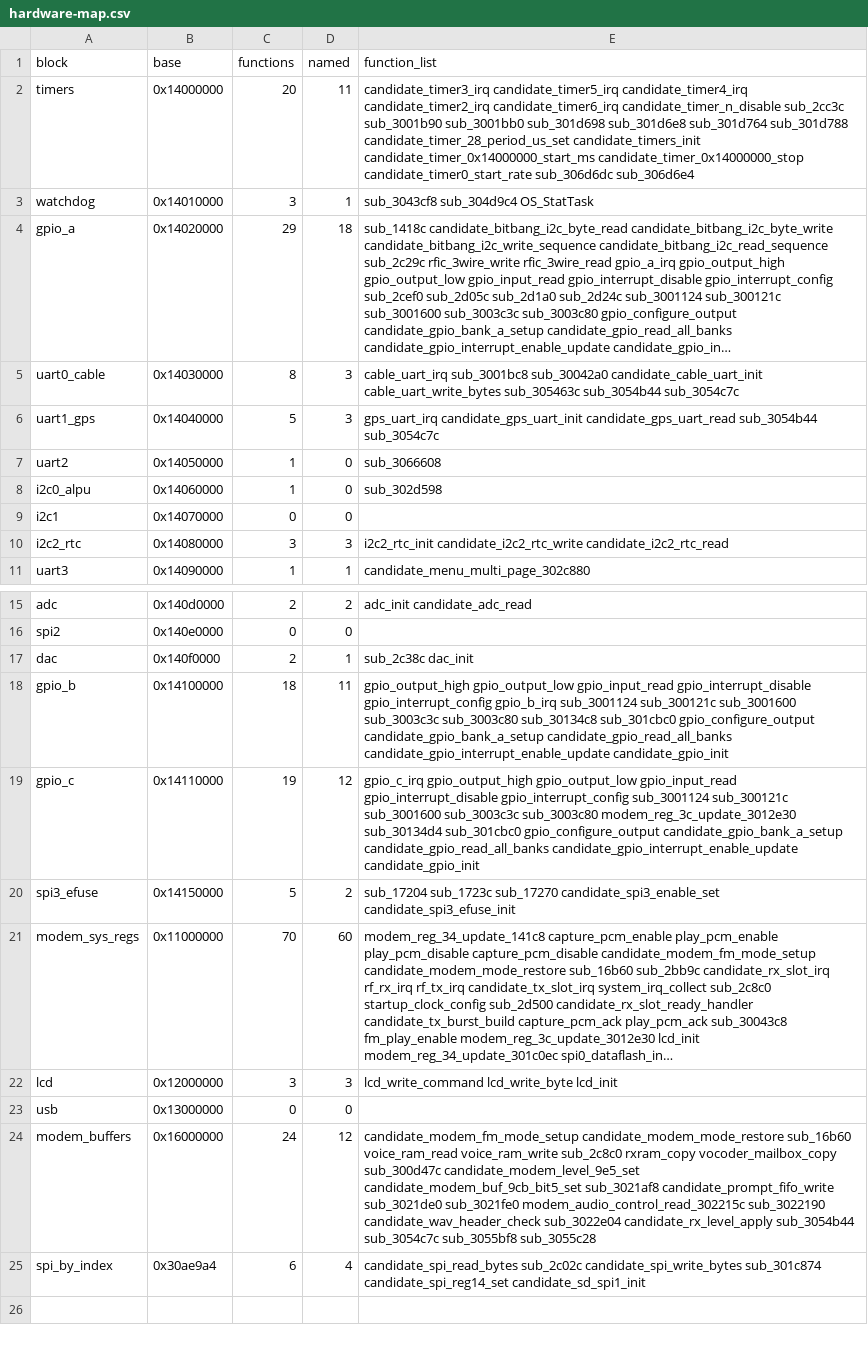
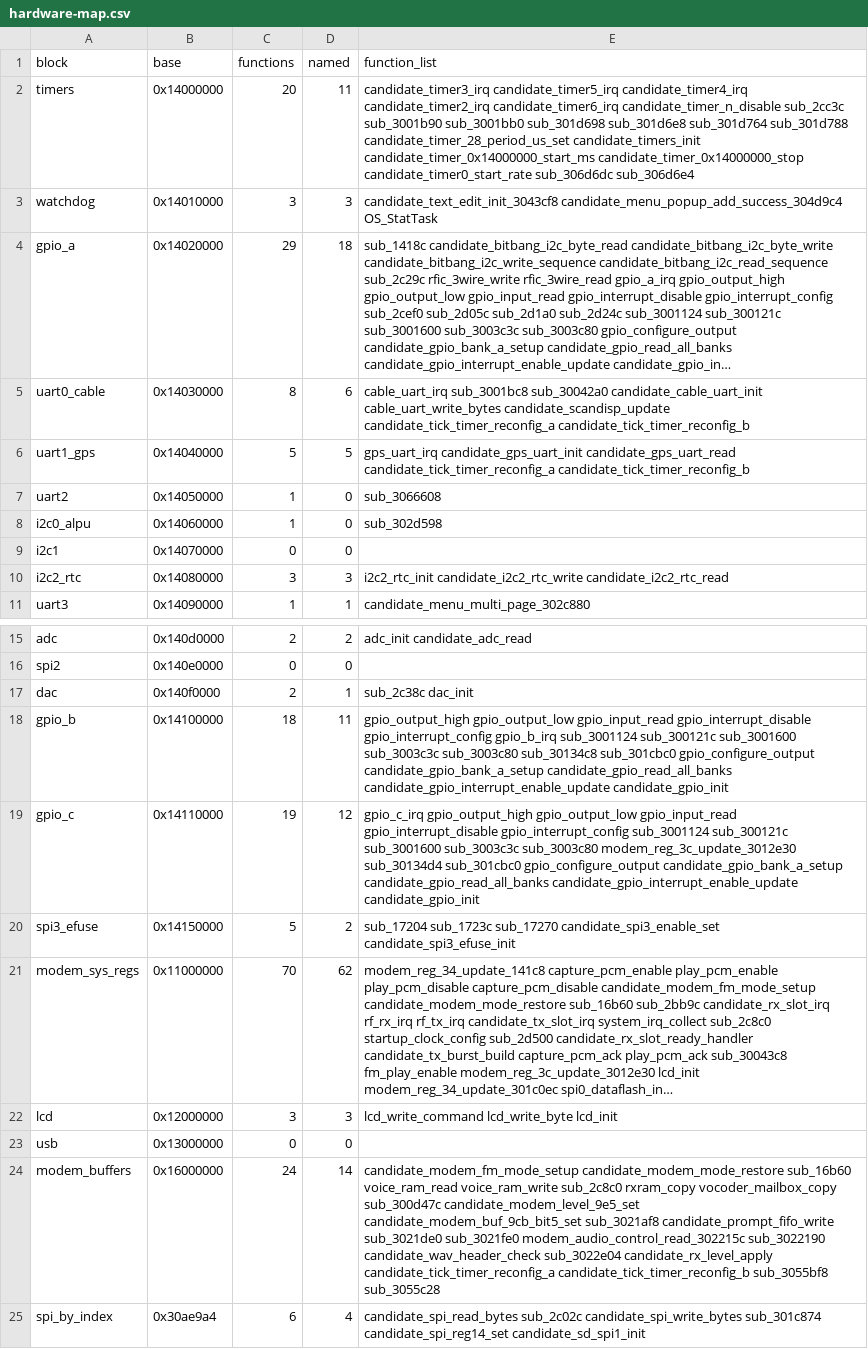
Before and after one commit to dfrederick15/dm32uv-firmware-map, a CSV file: tables/hardware-map.csv, drawn as a sheet; only a part is shown, gaps mark what is left out; long unchanged cells end in …; the diff names each change by its address in the sheet, - before the commit and + after, or states it on an @@ line.

```diff
--- a/tables/hardware-map.csv
+++ b/tables/hardware-map.csv
-D3 (named): 1
+D3 (named): 3
-E3 (function_list): sub_3043cf8 sub_304d9c4 OS_StatTask
+E3 (function_list): candidate_text_edit_init_3043cf8 candidate_menu_popup_add_success_304d9c4 OS_StatTask
-D5 (named): 3
+D5 (named): 6
-E5 (function_list): …candidate_cable_uart_init cable_uart_write_bytes sub_305463c sub_3054b44 sub_3054c7c
+E5 (function_list): …candidate_cable_uart_init cable_uart_write_bytes candidate_scandisp_update candidate_tick_timer_reconfig_a candidate_tick_timer_reconfig_b
-D6 (named): 3
+D6 (named): 5
-E6 (function_list): …candidate_gps_uart_init candidate_gps_uart_read sub_3054b44 sub_3054c7c
+E6 (function_list): …candidate_gps_uart_init candidate_gps_uart_read candidate_tick_timer_reconfig_a candidate_tick_timer_reconfig_b
-D21 (named): 60
+D21 (named): 62
-D24 (named): 12
+D24 (named): 14
-E24 (function_list): …sub_3022e04 candidate_rx_level_apply sub_3054b44 sub_3054c7c sub_3055bf8 sub_3055c28
+E24 (function_list): …sub_3022e04 candidate_rx_level_apply candidate_tick_timer_reconfig_a candidate_tick_timer_reconfig_b sub_3055bf8 sub_3055c28
```
Also changed, not shown: tables/data-map-dataflash.csv, tables/functions.csv, 9 other files.
